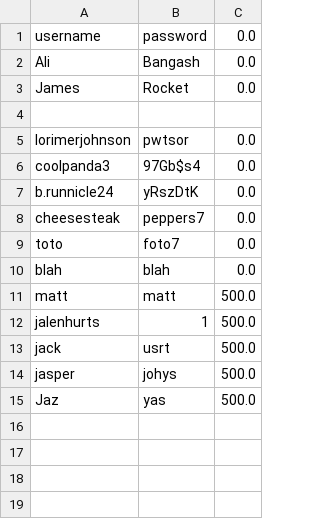
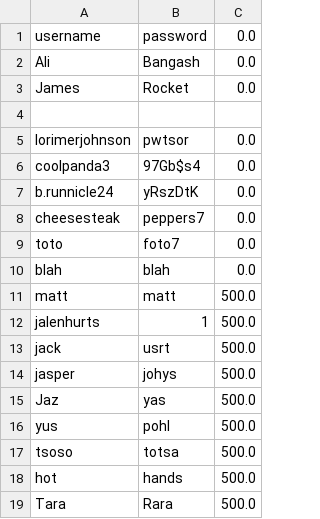
Before and after one commit to nicholasmcnamra/GroupCasino, a CSV file: src/main/java/com/github/zipcodewilmington/casino/Accounts/TestAccountFile.csv, drawn as a sheet; the diff names each change by its address in the sheet, - before the commit and + after, or states it on an @@ line.

Commit message:
worked on Casino to update order of operations

```diff
--- a/src/main/java/com/github/zipcodewilmington/casino/Accounts/TestAccountFile.csv
+++ b/src/main/java/com/github/zipcodewilmington/casino/Accounts/TestAccountFile.csv
+row 16: yus | pohl | 500.0
+row 17: tsoso | totsa | 500.0
+row 18: hot | hands | 500.0
+row 19: Tara | Rara | 500.0
```
Also changed, not shown: 3 other files.
